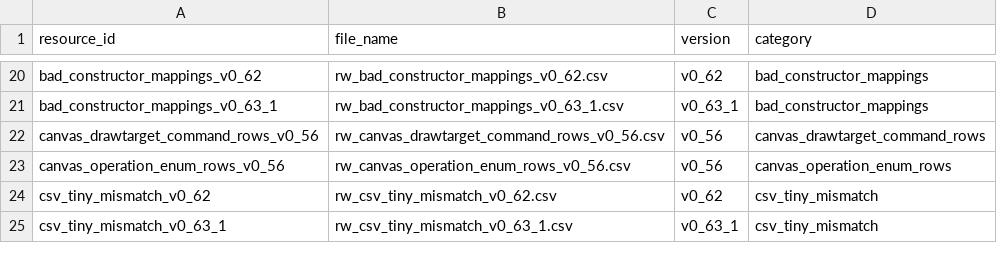
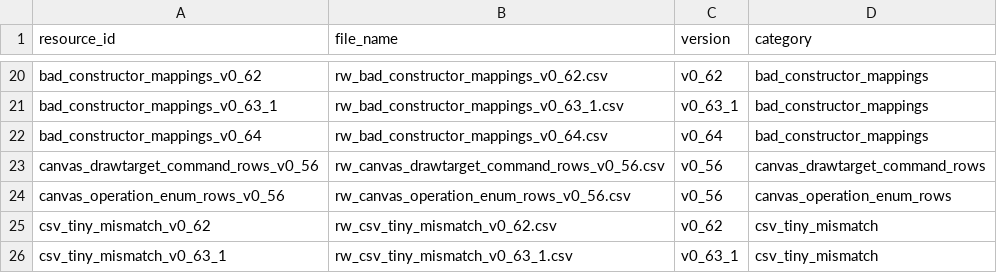
Before and after one commit to DXENDBucket/Rusted-Fabric-Loader, a CSV file: rusted-fabric-api/src/main/resources/rustedfabricapi/mapping/mapping-evidence-manifest.csv, drawn as a sheet; only a part is shown, gaps mark what is left out; the diff covers the shown part only.

```diff
--- a/rusted-fabric-api/src/main/resources/rustedfabricapi/mapping/mapping-evidence-manifest.csv
+++ b/rusted-fabric-api/src/main/resources/rustedfabricapi/mapping/mapping-evidence-manifest.csv
@@ -21,2 +21,3 @@ bad_constructor_mappings_v0_62,rw_bad_constructor_mappings_v0_62.csv,v0_62,bad_c
 bad_constructor_mappings_v0_63_1,rw_bad_constructor_mappings_v0_63_1.csv,v0_63_1,bad_constructor_mappings
+bad_constructor_mappings_v0_64,rw_bad_constructor_mappings_v0_64.csv,v0_64,bad_constructor_mappings
 canvas_drawtarget_command_rows_v0_56,rw_canvas_drawtarget_command_rows_v0_56.csv,v0_56,canvas_drawtarget_command_rows
```
Also changed, not shown: 13 added rows and 3 edited cells elsewhere in this file, 18 other files.
